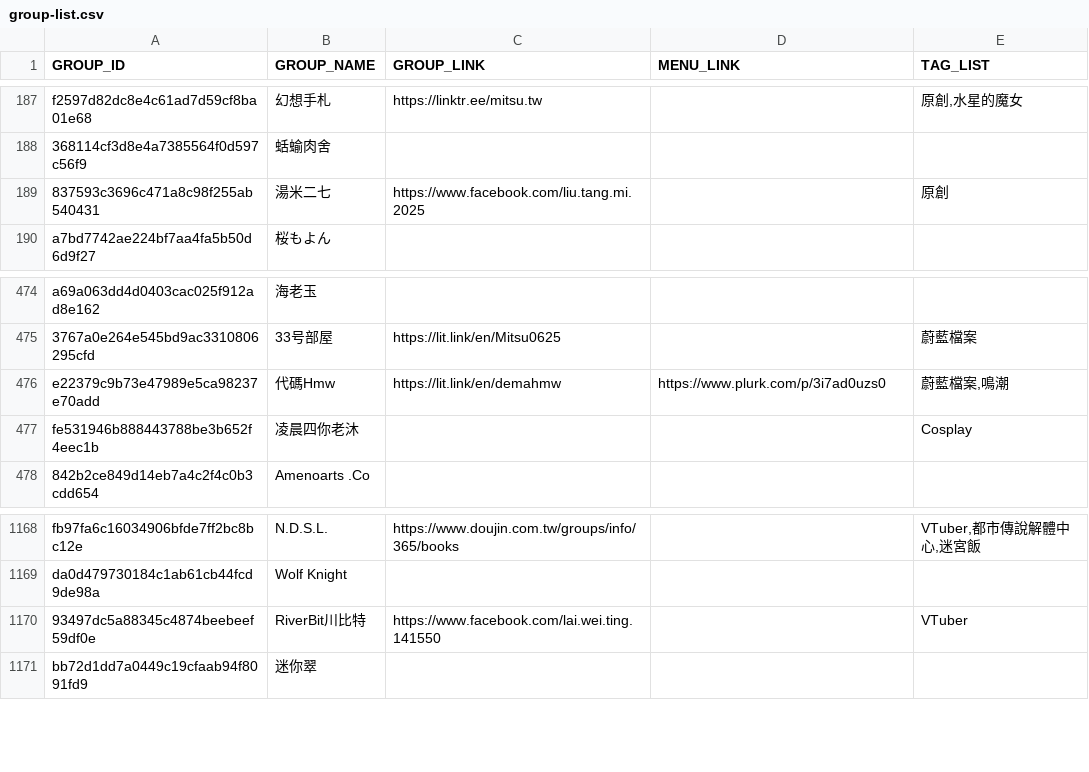
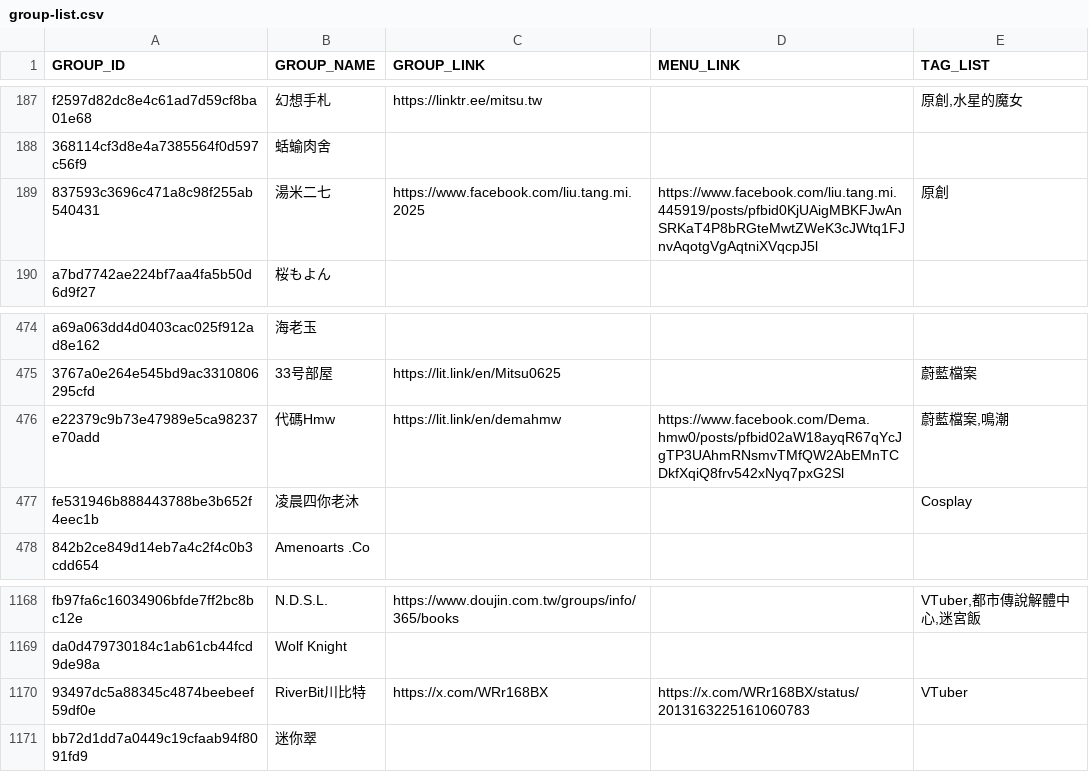
Before and after one commit to nh60211as/DoujinMapMarker, a CSV file: data/FF46/group-list.csv, drawn as a sheet; only a part is shown, gaps mark what is left out; the diff covers the shown part only.

Commit message:
feat: update group data

```diff
--- a/data/FF46/group-list.csv
+++ b/data/FF46/group-list.csv
@@ -188,3 +188,3 @@ f2597d82dc8e4c61ad7d59cf8ba01e68,幻想手札,https://linktr.ee/mitsu.tw,,"原
 368114cf3d8e4a7385564f0d597c56f9,蛞蝓肉舍,,,
-837593c3696c471a8c98f255ab540431,湯米二七,https://www.facebook.com/liu.tang.mi.2025,,原創
+837593c3696c471a8c98f255ab540431,湯米二七,https://www.facebook.com/liu.tang.mi.2025,https://www.facebook.com/liu.tang.mi.445919/posts/pfbid0KjUAigMBKFJwAnSRKaT4P8bRGteMwtZWeK3cJWtq1FJnvAqotgVgAqtniXVqcpJ5l,原創
 a7bd7742ae224bf7aa4fa5b50d6d9f27,桜もよん,,,
@@ -475,3 +475,3 @@ a69a063dd4d0403cac025f912ad8e162,海老玉,,,
 3767a0e264e545bd9ac3310806295cfd,33号部屋,https://lit.link/en/Mitsu0625,,蔚藍檔案
-e22379c9b73e47989e5ca98237e70add,代碼Hmw,https://lit.link/en/demahmw,https://www.plurk.com/p/3i7ad0uzs0,"蔚藍檔案,鳴潮"
+e22379c9b73e47989e5ca98237e70add,代碼Hmw,https://lit.link/en/demahmw,https://www.facebook.com/Dema.hmw0/posts/pfbid02aW18ayqR67qYcJgTP3UAhmRNsmvTMfQW2AbEMnTCDkfXqiQ8frv542xNyq7pxG2Sl,"蔚藍檔案,鳴潮"
 fe531946b888443788be3b652f4eec1b,凌晨四你老沐,,,Cosplay
@@ -1169,3 +1169,3 @@ fb97fa6c16034906bfde7ff2bc8bc12e,N.D.S.L.,https://www.doujin.com.tw/groups/info/
 da0d479730184c1ab61cb44fcd9de98a,Wolf Knight,,,
-93497dc5a88345c4874beebeef59df0e,RiverBit川比特,https://www.facebook.com/lai.wei.ting.141550,,VTuber
+93497dc5a88345c4874beebeef59df0e,RiverBit川比特,https://x.com/WRr168BX,https://x.com/WRr168BX/status/2013163225161060783,VTuber
 bb72d1dd7a0449c19cfaab94f8091fd9,迷你翠,,,
```
Also changed, not shown: 12 edited cells elsewhere in this file, 2 other files.
